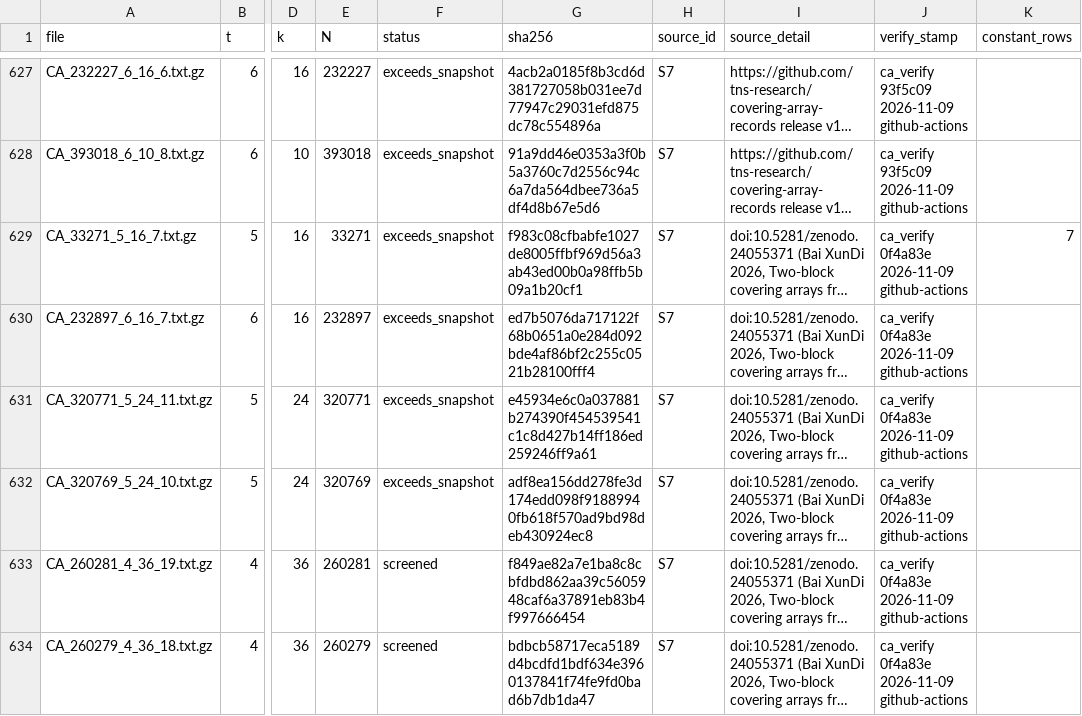
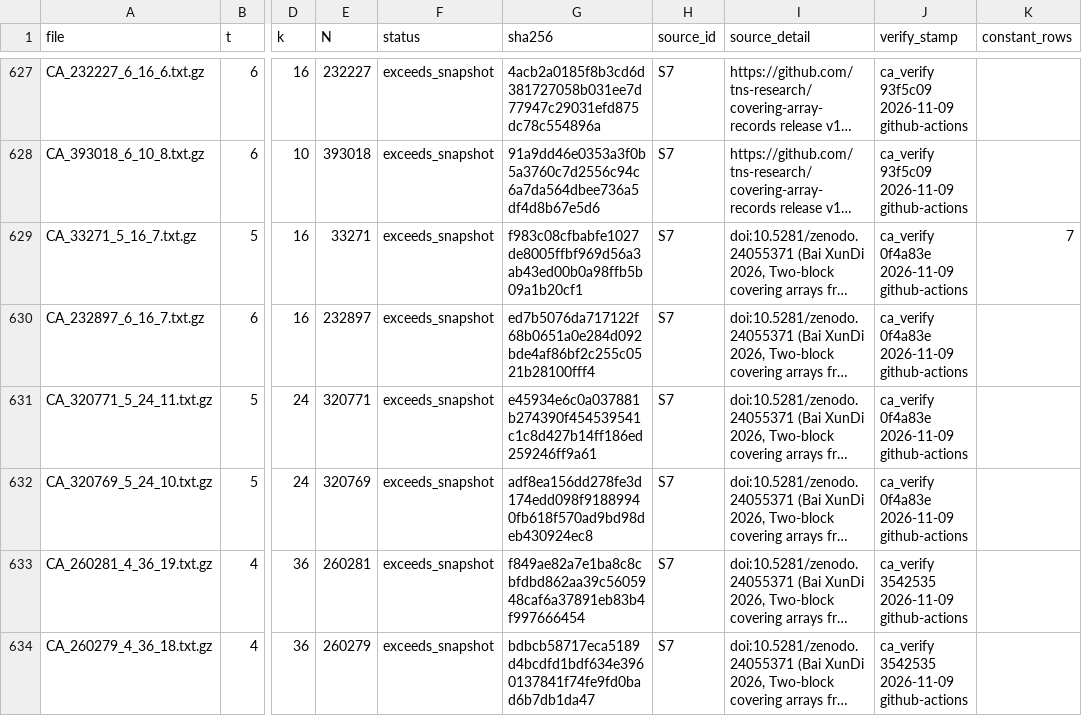
Before and after one commit to arhancanli/ca-tools, a CSV file: table/MANIFEST.csv, drawn as a sheet; only a part is shown, gaps mark what is left out; long unchanged cells end in …; the diff names each change by its address in the sheet, - before the commit and + after, or states it on an @@ line.

```diff
--- a/table/MANIFEST.csv
+++ b/table/MANIFEST.csv
-F633:F634 (status): screened
+F633:F634 (status): exceeds_snapshot
-J633:J634 (verify_stamp): ca_verify 0f4a83e 2026-11-09 github-actions
+J633:J634 (verify_stamp): ca_verify 3542535 2026-11-09 github-actions
```
Also changed, not shown: 6 other files.
